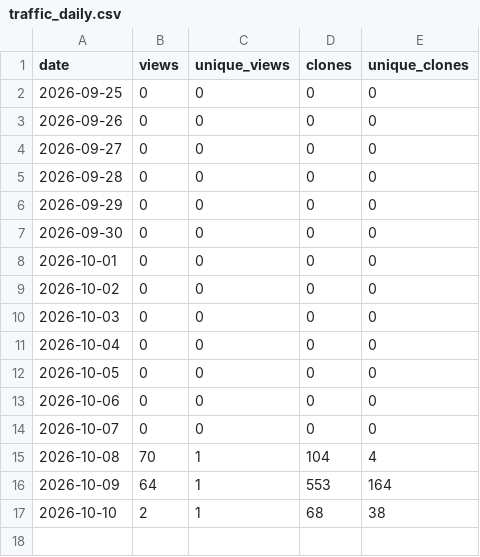
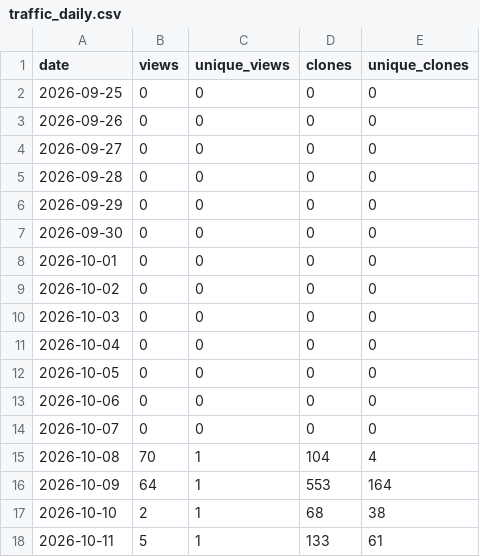
Before and after one commit to danielep71/K-IRRBB-NMDs, a CSV file: data/traffic_daily.csv, drawn as a sheet; the diff names each change by its address in the sheet, - before the commit and + after, or states it on an @@ line.

```diff
--- a/data/traffic_daily.csv
+++ b/data/traffic_daily.csv
+row 18: 2026-10-11 | 5 | 1 | 133 | 61
```
Also changed, not shown: data/popular_paths.csv, data/traffic.csv, 3 other files.
